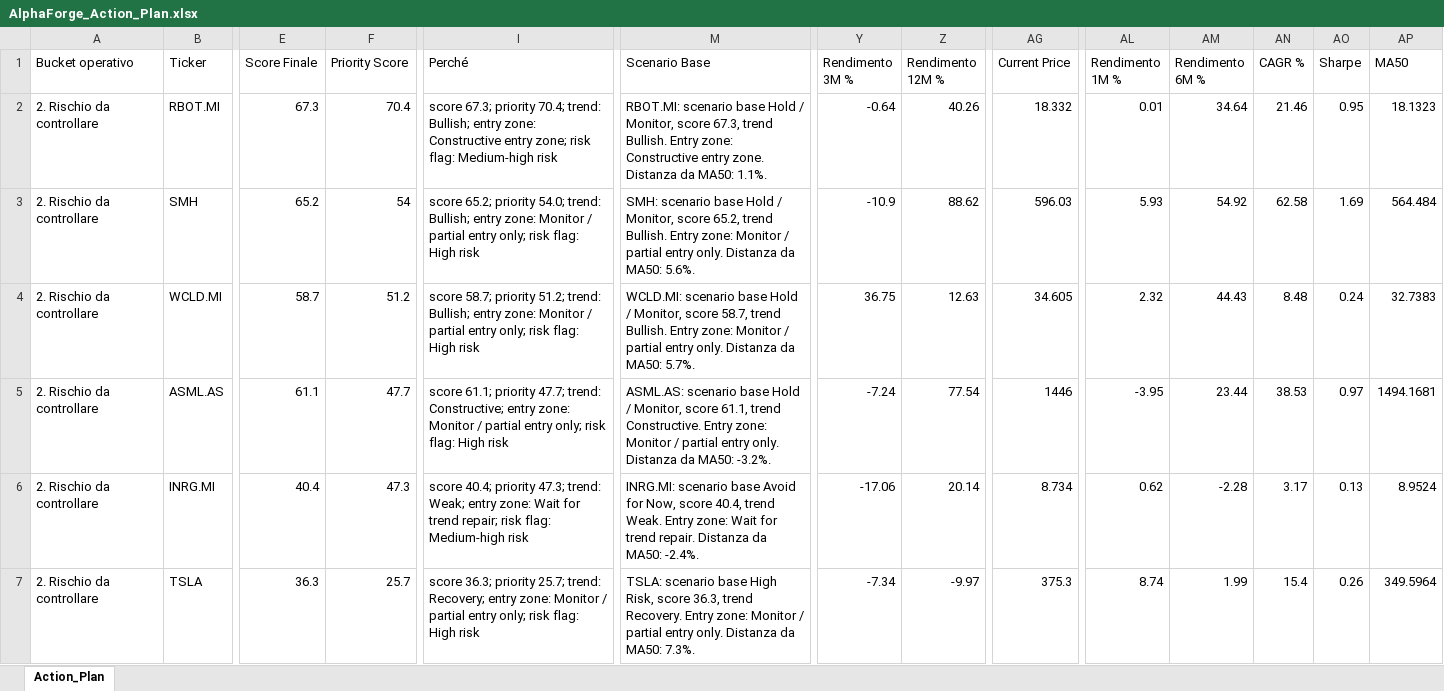
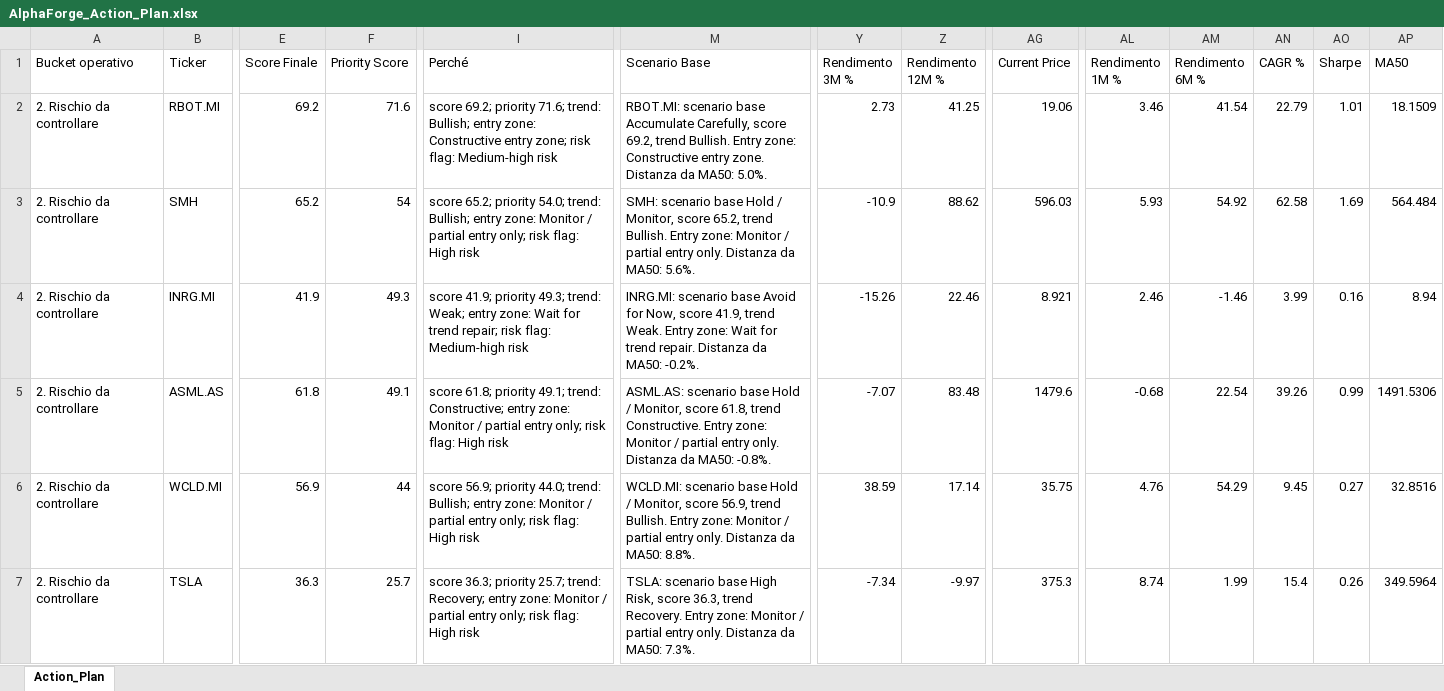
Before and after one commit to mirkomazzacuva/etf-intelligence-agent, an Excel workbook: AlphaForge_Action_Plan.xlsx, sheet Action_Plan, drawn as a sheet; only a part is shown, gaps mark what is left out; values as stored, in another font and other column widths than the file's, no borders; removed rows and columns are numbered as before the commit, all else as after; rows hold the shown columns only; the diff covers the shown part only; the diff names each change by its address in the sheet, - before the commit and + after, or states it on an @@ line.

```diff
--- a/AlphaForge_Action_Plan.xlsx (sheet Action_Plan)
+++ b/AlphaForge_Action_Plan.xlsx (sheet Action_Plan)
-E2 (Score Finale): 67.3
+E2 (Score Finale): 69.2
-F2 (Priority Score): 70.4
+F2 (Priority Score): 71.6
-I2 (Perché): score 67.3; priority 70.4; trend: Bullish;…
+I2 (Perché): score 69.2; priority 71.6; trend: Bullish;…
-M2 (Scenario Base): …scenario base Hold / Monitor, score 67.3, trend Bullish. Entry zone: Constructive entry zone. Distanza da MA50: 1.1%.
+M2 (Scenario Base): …scenario base Accumulate Carefully, score 69.2, trend Bullish. Entry zone: Constructive entry zone. Distanza da MA50: 5.0%.
-Y2 (Rendimento 3M %): -0.64
+Y2 (Rendimento 3M %): 2.73
-Z2 (Rendimento 12M %): 40.26
+Z2 (Rendimento 12M %): 41.25
-AG2 (Current Price): 18.332
+AG2 (Current Price): 19.06
-AL2 (Rendimento 1M %): 0.01
+AL2 (Rendimento 1M %): 3.46
-AM2 (Rendimento 6M %): 34.64
+AM2 (Rendimento 6M %): 41.54
-AN2 (CAGR %): 21.46
+AN2 (CAGR %): 22.79
-AO2 (Sharpe): 0.95
+AO2 (Sharpe): 1.01
-AP2 (MA50): 18.1323
+AP2 (MA50): 18.1509
-row 4: 2. Rischio da controllare | WCLD.MI | 58.7 | 51.2 | score 58.7; priority 51.2; trend: Bullish; entry zone: Monitor / partial entry only; risk flag: High risk | WCLD.MI: scenario base Hold / Monitor, score 58.7, trend Bullish. Entry zone: Monitor / partial entry only. Distanza da MA50: 5.7%. | 36.75 | 12.63 | 34.605 | 2.32 | 44.43 | 8.48 | 0.24 | 32.7383
+row 4: 2. Rischio da controllare | INRG.MI | 41.9 | 49.3 | score 41.9; priority 49.3; trend: Weak; entry zone: Wait for trend repair; risk flag: Medium-high risk | INRG.MI: scenario base Avoid for Now, score 41.9, trend Weak. Entry zone: Wait for trend repair. Distanza da MA50: -0.2%. | -15.26 | 22.46 | 8.921 | 2.46 | -1.46 | 3.99 | 0.16 | 8.94
-E5 (Score Finale): 61.1
+E5 (Score Finale): 61.8
-F5 (Priority Score): 47.7
+F5 (Priority Score): 49.1
-I5 (Perché): score 61.1; priority 47.7; trend: Constructive;…
+I5 (Perché): score 61.8; priority 49.1; trend: Constructive;…
-M5 (Scenario Base): …Monitor, score 61.1, trend Constructive. Entry zone: Monitor / partial entry only. Distanza da MA50: -3.2%.
+M5 (Scenario Base): …Monitor, score 61.8, trend Constructive. Entry zone: Monitor / partial entry only. Distanza da MA50: -0.8%.
-Y5 (Rendimento 3M %): -7.24
+Y5 (Rendimento 3M %): -7.07
-Z5 (Rendimento 12M %): 77.54
+Z5 (Rendimento 12M %): 83.48
-AG5 (Current Price): 1446
+AG5 (Current Price): 1479.6
-AL5 (Rendimento 1M %): -3.95
+AL5 (Rendimento 1M %): -0.68
-AM5 (Rendimento 6M %): 23.44
+AM5 (Rendimento 6M %): 22.54
-AN5 (CAGR %): 38.53
+AN5 (CAGR %): 39.26
-AO5 (Sharpe): 0.97
+AO5 (Sharpe): 0.99
-AP5 (MA50): 1494.1681
+AP5 (MA50): 1491.5306
-row 6: 2. Rischio da controllare | INRG.MI | 40.4 | 47.3 | score 40.4; priority 47.3; trend: Weak; entry zone: Wait for trend repair; risk flag: Medium-high risk | INRG.MI: scenario base Avoid for Now, score 40.4, trend Weak. Entry zone: Wait for trend repair. Distanza da MA50: -2.4%. | -17.06 | 20.14 | 8.734 | 0.62 | -2.28 | 3.17 | 0.13 | 8.9524
+row 6: 2. Rischio da controllare | WCLD.MI | 56.9 | 44 | score 56.9; priority 44.0; trend: Bullish; entry zone: Monitor / partial entry only; risk flag: High risk | WCLD.MI: scenario base Hold / Monitor, score 56.9, trend Bullish. Entry zone: Monitor / partial entry only. Distanza da MA50: 8.8%. | 38.59 | 17.14 | 35.75 | 4.76 | 54.29 | 9.45 | 0.27 | 32.8516
```
Also changed, not shown: 5 added rows, 5 removed rows and 153 edited cells elsewhere in this sheet, AlphaForge_Fund_Price_History.xlsx, AlphaForge_Insights.xlsx, 25 other files.
